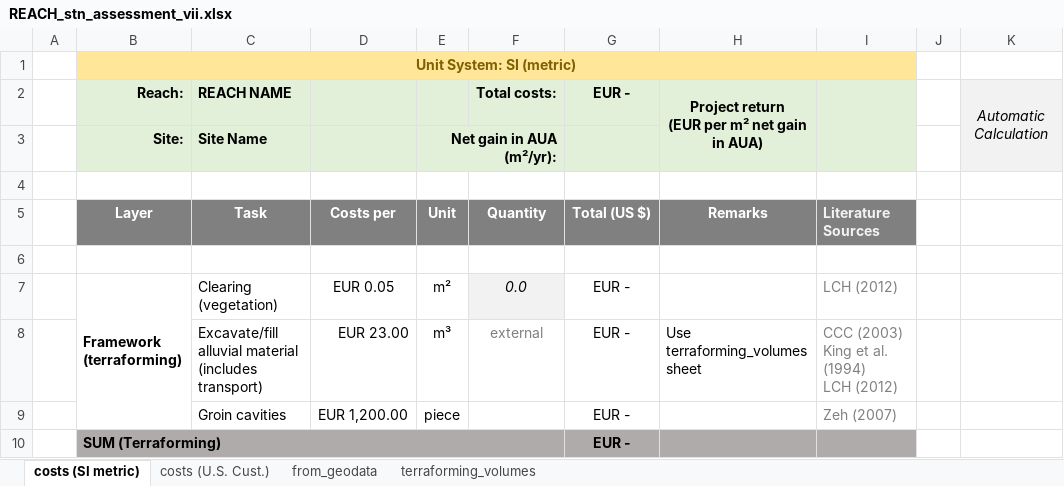
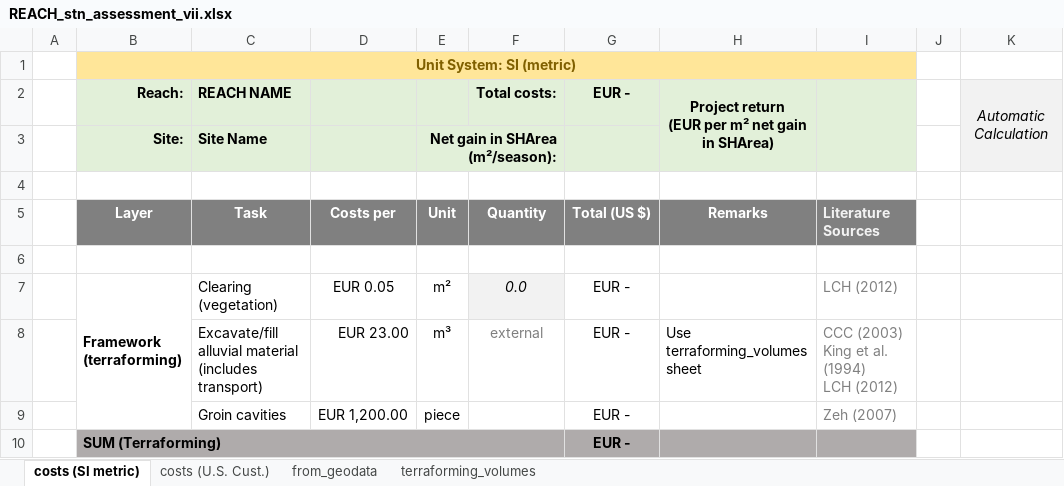
Before and after one commit to RiverArchitect/program, an Excel workbook: ProjectMaker/.templates/REACH_stn_vii_TEMPLATE/REACH_stn_assessment_vii.xlsx, sheet costs (SI metric), drawn as a sheet; only a part is shown; values as stored, in another font and other column widths than the file's, no borders; conditional formats not drawn; ↵ is a line break in a cell; the diff names each change by its address in the sheet, - before the commit and + after, or states it on an @@ line.

```diff
--- a/ProjectMaker/.templates/REACH_stn_vii_TEMPLATE/REACH_stn_assessment_vii.xlsx (sheet costs (SI metric))
+++ b/ProjectMaker/.templates/REACH_stn_vii_TEMPLATE/REACH_stn_assessment_vii.xlsx (sheet costs (SI metric))
-H2: Project return ↵ (EUR per m² net gain in AUA)
+H2: Project return ↵ (EUR per m² net gain in SHArea)
-E3: Net gain in AUA (m²/yr):
+E3: Net gain in SHArea (m²/season):
```
Also changed, not shown: sheet costs (U.S. Cust.), 3 other files.
